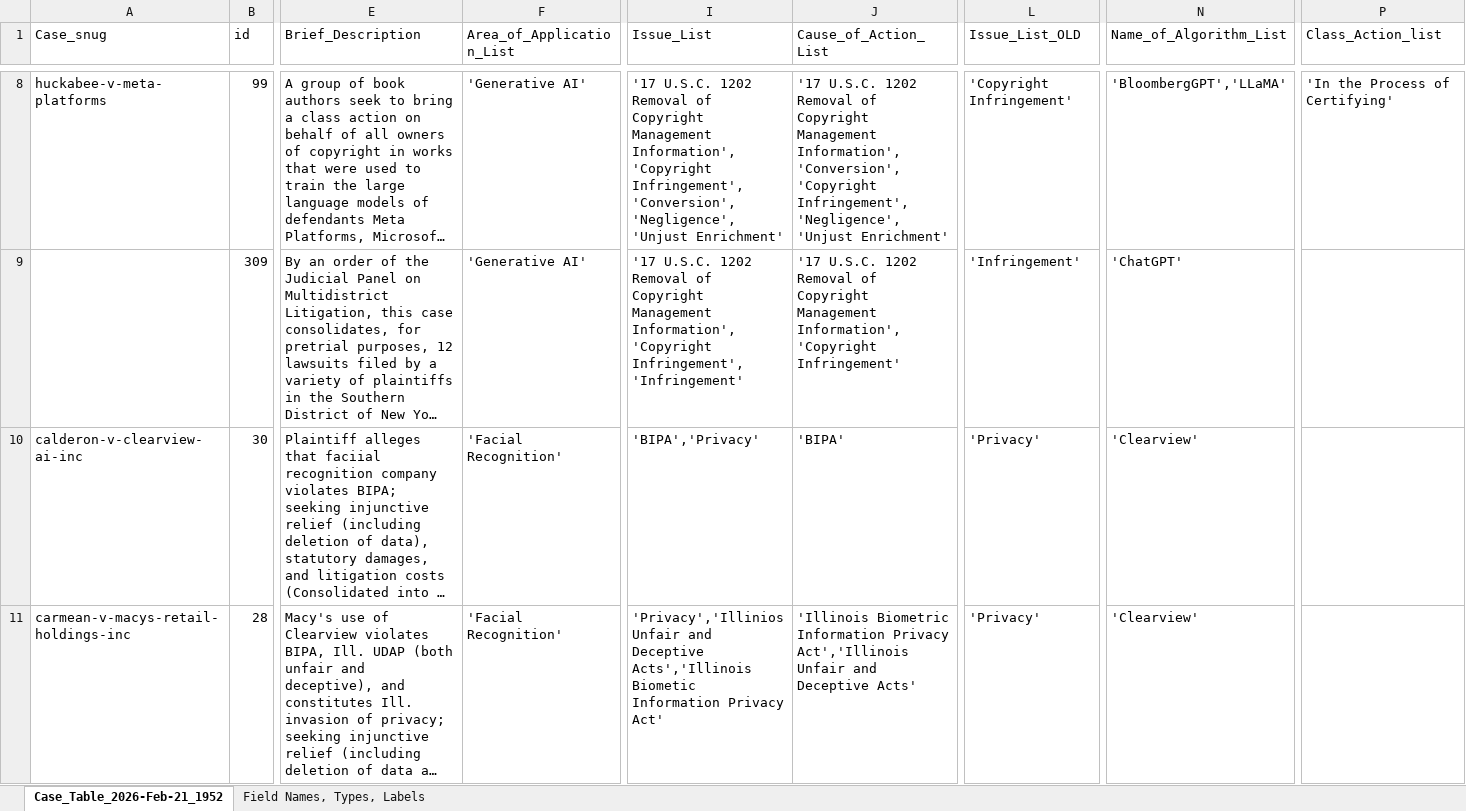
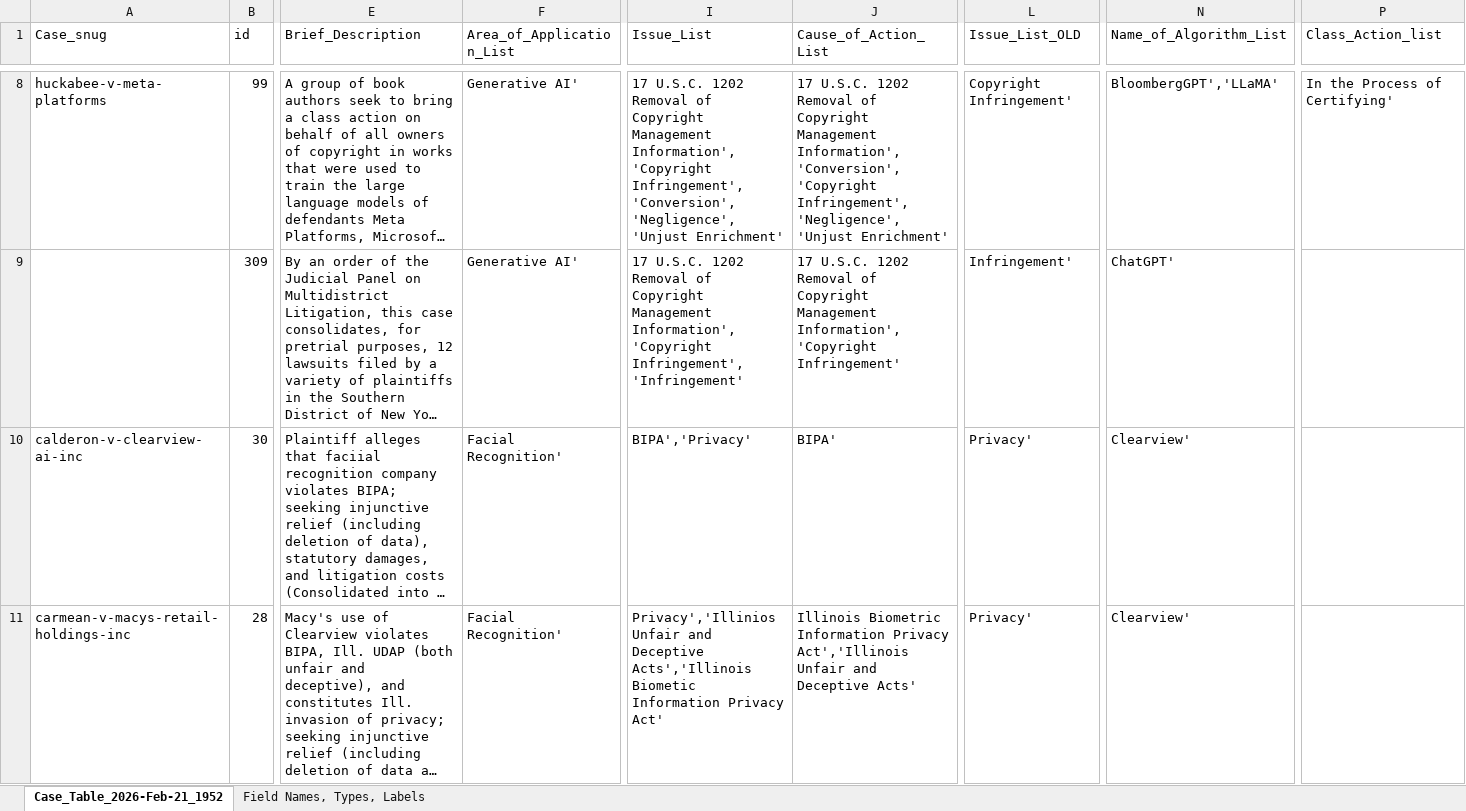
Before and after one commit to Exterminator11/DefinitelyNotAI, an Excel workbook: Case_Table_2026-Feb-21_1952.xlsx, sheet Case_Table_2026-Feb-21_1952, drawn as a sheet; only a part is shown, gaps mark what is left out; long unchanged cells end in …; values as stored, in another font and other column widths than the file's, no cell formats; the diff covers the shown part only; the diff names each change by its address in the sheet, - before the commit and + after, or states it on an @@ line.

```diff
--- a/Case_Table_2026-Feb-21_1952.xlsx (sheet Case_Table_2026-Feb-21_1952)
+++ b/Case_Table_2026-Feb-21_1952.xlsx (sheet Case_Table_2026-Feb-21_1952)
-F8:F9 (Area_of_Application_List): 'Generative AI'
+F8:F9 (Area_of_Application_List): Generative AI'
-I8 (Issue_List): '17 U.S.C. 1202…
+I8 (Issue_List): 17 U.S.C. 1202…
-J8 (Cause_of_Action_List): '17 U.S.C. 1202…
+J8 (Cause_of_Action_List): 17 U.S.C. 1202…
-L8 (Issue_List_OLD): 'Copyright Infringement'
+L8 (Issue_List_OLD): Copyright Infringement'
-N8 (Name_of_Algorithm_List): 'BloombergGPT','LLaMA'
+N8 (Name_of_Algorithm_List): BloombergGPT','LLaMA'
-P8 (Class_Action_list): 'In the Process of Certifying'
+P8 (Class_Action_list): In the Process of Certifying'
-I9 (Issue_List): '17 U.S.C. 1202…
+I9 (Issue_List): 17 U.S.C. 1202…
-J9 (Cause_of_Action_List): '17 U.S.C. 1202…
+J9 (Cause_of_Action_List): 17 U.S.C. 1202…
-L9 (Issue_List_OLD): 'Infringement'
+L9 (Issue_List_OLD): Infringement'
-N9 (Name_of_Algorithm_List): 'ChatGPT'
+N9 (Name_of_Algorithm_List): ChatGPT'
-F10:F11 (Area_of_Application_List): 'Facial Recognition'
+F10:F11 (Area_of_Application_List): Facial Recognition'
-I10 (Issue_List): 'BIPA','Privacy'
+I10 (Issue_List): BIPA','Privacy'
-J10 (Cause_of_Action_List): 'BIPA'
+J10 (Cause_of_Action_List): BIPA'
-L10:L11 (Issue_List_OLD): 'Privacy'
+L10:L11 (Issue_List_OLD): Privacy'
-N10:N11 (Name_of_Algorithm_List): 'Clearview'
+N10:N11 (Name_of_Algorithm_List): Clearview'
-I11 (Issue_List): 'Privacy','Illinios Unfair and…
+I11 (Issue_List): Privacy','Illinios Unfair and…
-J11 (Cause_of_Action_List): 'Illinois Biometric Information…
+J11 (Cause_of_Action_List): Illinois Biometric Information…
```
Also changed, not shown: 1809 edited cells elsewhere in this sheet, sheet Field Names, Types, Labels, cell formats, 8 other files.
